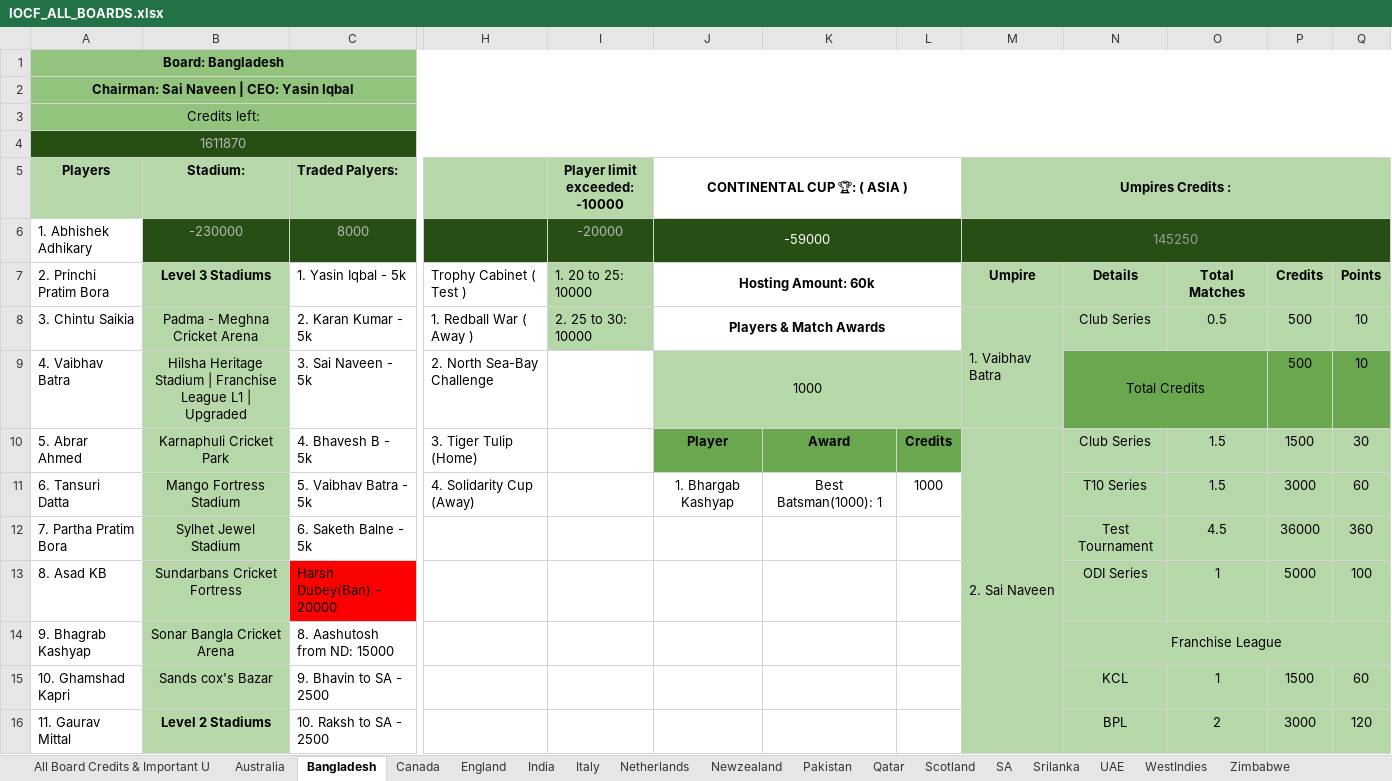
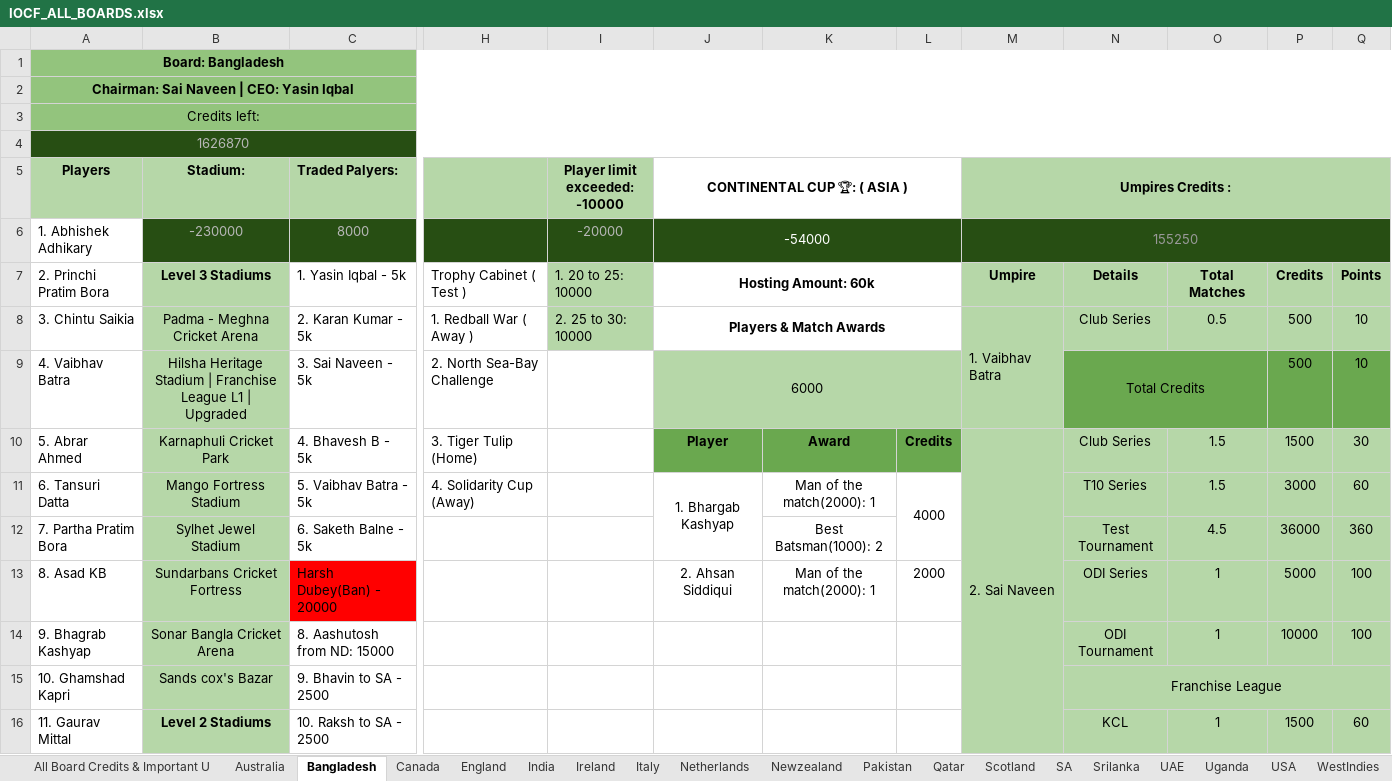
Before and after one commit to Nishanth-Ganiga/iocf-dashboard, an Excel workbook: server/IOCF_ALL_BOARDS.xlsx, sheet Bangladesh, drawn as a sheet; only a part is shown, gaps mark what is left out; values as stored, in another font and other column widths than the file's, no borders; charts and pictures not drawn; removed rows and columns are numbered as before the commit, all else as after; the diff covers the shown part only; the diff names each change by its address in the sheet, - before the commit and + after, or states it on an @@ line.

Commit message:
Add Ireland, Uganda, and USA boards
19 boards now supported. All three added to BOARD_SHEETS in data.py
and parse cleanly.

Bug fix: these three sheets record an unassigned Chairman/CEO as a
literal "Chairman:--- | CEO: ---" placeholder, a pattern not seen on
any other board before. Without handling it, the app would have shown
the literal dashes as if they were a real name. Added
_clean_or_placeholder() so dash-only placeholders resolve to None
(renders as "-", matching every other "not yet assigned" field)
instead of being fabricated as text.

Identity setup for all three: flag (from the same flag-icons package
used for every other board), mascot artwork + name (Irish Elk,
Mountain Gorilla, American Bison - read off the mascot art), crest
colors from each board's real national colors, and board-code
abbreviations. No Instagram link yet for any of the three - left out
rather than fabricated, same as Canada/Zimbabwe initially.

Note: Uganda's and USA's mascot PNGs have a solid white background
baked in (no transparency) unlike the other 17 boards' soft
transparent/black-glow backgrounds - used as-is per instruction, will
show a faint light box behind the mascot in the crest/pill until a
transparent version is available.

Refreshes the cached workbook. Verified all 19 boards parse correctly
(386 total players), no literal "---" leaking anywhere. npm run build
and oxlint both clean.

```diff
--- a/server/IOCF_ALL_BOARDS.xlsx (sheet Bangladesh)
+++ b/server/IOCF_ALL_BOARDS.xlsx (sheet Bangladesh)
+sheet tab: Ireland
+sheet tab: Uganda
+sheet tab: USA
-A4 (Players): 1611870
+A4 (Players): 1626870
-J6 (CONTINENTAL CUP 🏆: ( ASIA )): -59000
+J6 (CONTINENTAL CUP 🏆: ( ASIA )): -54000
-M6 (Umpires Credits :): 145250
+M6 (Umpires Credits :): 155250
-J9 (CONTINENTAL CUP 🏆: ( ASIA )): 1000
+J9 (CONTINENTAL CUP 🏆: ( ASIA )): 6000
-M10:M18 merged
+M10:M19 merged
+J11:J12 merged
-K11: Best Batsman(1000): 1
+K11: Man of the match(2000): 1
-L11: 1000
+L11: 4000
+L11:L12 merged
-K12: (empty)
+K12: Best Batsman(1000): 2
-J13 (CONTINENTAL CUP 🏆: ( ASIA )): (empty)
+J13 (CONTINENTAL CUP 🏆: ( ASIA )): 2. Ahsan Siddiqui
-K13: (empty)
+K13: Man of the match(2000): 1
-L13: (empty)
+L13: 2000
-N14: Franchise League
+N14: ODI Tournament
-N14:Q14 merged
-O14: (empty)
+O14: 1
-O14:Q14 fill: none
+O14:Q14 fill: #B6D7A8
-P14: (empty)
+P14: 10000
-Q14: (empty)
+Q14: 100
-N15: KCL
+N15: Franchise League
+N15:Q15 merged
-O15: 1
+O15: (empty)
-O15:Q15 fill: #B6D7A8
+O15:Q15 fill: none
-P15: 1500
+P15: (empty)
-Q15: 60
+Q15: (empty)
-N16: BPL
+N16: KCL
-O16: 2
+O16: 1
-P16: 3000
+P16: 1500
-Q16: 120
+Q16: 60
```
Also changed, not shown: 1 added row, 1 removed row, 63 edited cells, cell formats and merged cells elsewhere in this sheet, sheet Board Rankings, sheet WestIndies, sheet England, sheet Australia, sheet IOCF ASIA CUP, sheet Scotland, 15 more sheets, formulas that keep their value, charts or pictures, 13 other files.
